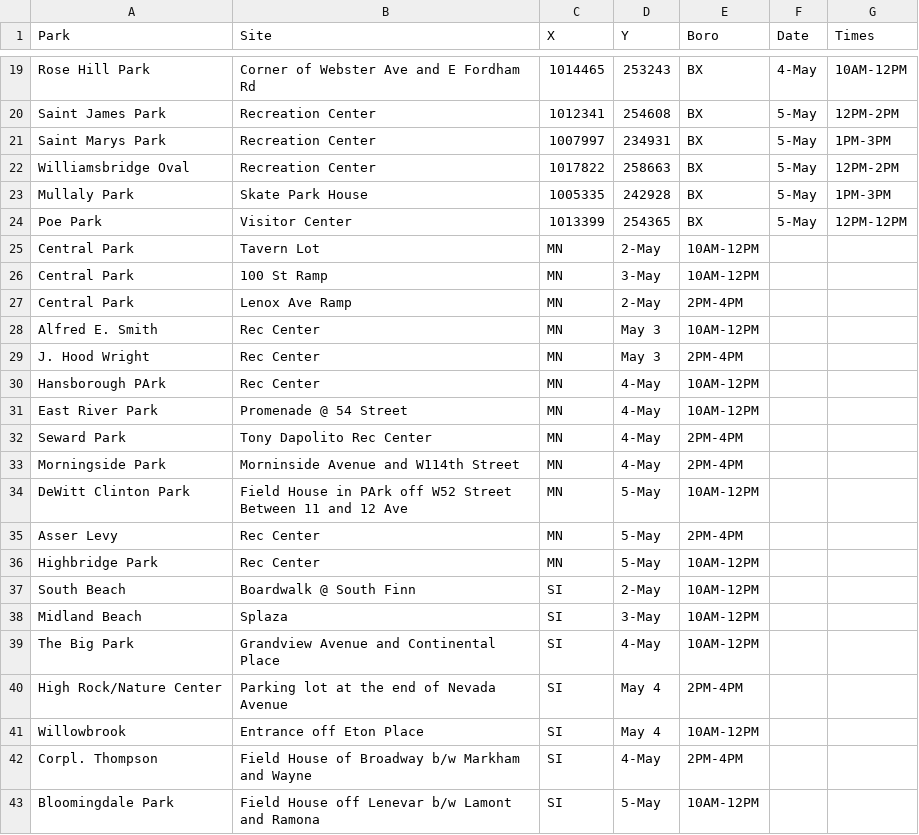
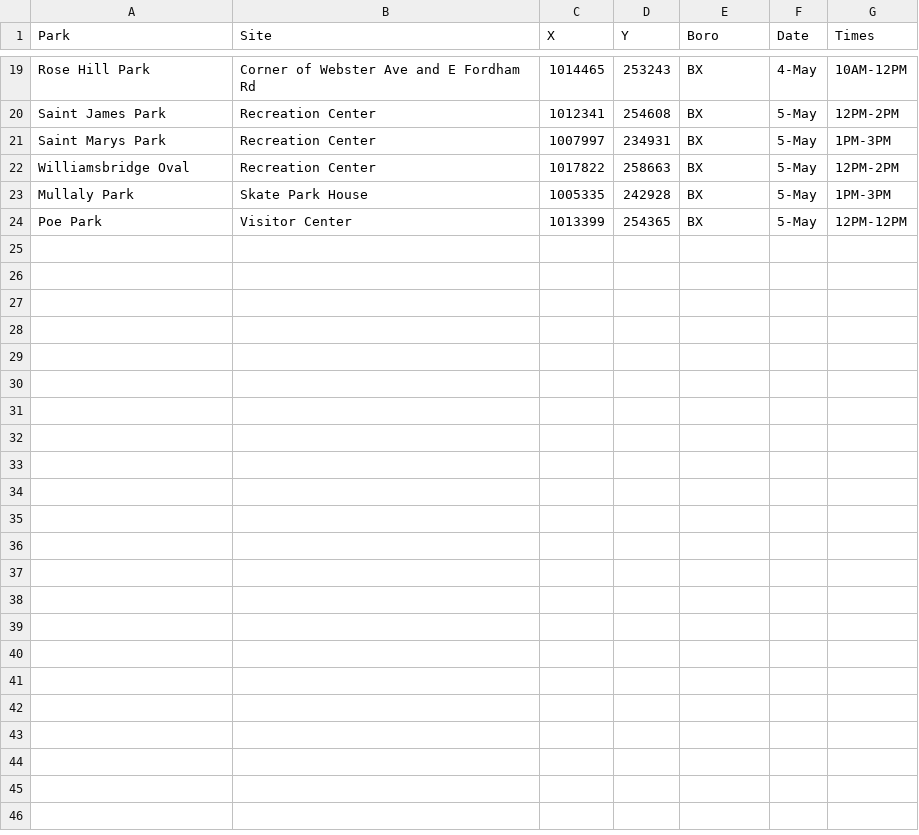
Before and after one commit to CityOfNewYork/face-coverings, a CSV file: ppe.csv, drawn as a sheet; only a part is shown, gaps mark what is left out; the diff covers the shown part only.

```diff
--- a/ppe.csv
+++ b/ppe.csv
@@ -24,20 +24 @@ Mullaly Park,Skate Park House,1005335,242928,BX,5-May,1PM-3PM
 Poe Park,Visitor Center,1013399,254365,BX,5-May,12PM-12PM
-Central Park,Tavern Lot,MN,2-May,10AM-12PM
-Central Park,100 St Ramp,MN,3-May,10AM-12PM
-Central Park,Lenox Ave Ramp,MN,2-May,2PM-4PM
-Alfred E. Smith,Rec Center,MN,May 3,10AM-12PM
-J. Hood Wright,Rec Center,MN,May 3,2PM-4PM
-Hansborough PArk,Rec Center,MN,4-May,10AM-12PM
-East River Park,Promenade @ 54 Street,MN,4-May,10AM-12PM
-Seward Park,Tony Dapolito Rec Center,MN,4-May,2PM-4PM
-Morningside Park,Morninside Avenue and W114th Street,MN,4-May,2PM-4PM
-DeWitt Clinton Park,Field House in PArk off W52 Street Between 11 and 12 Ave,MN,5-May,10AM-12PM
-Asser Levy,Rec Center,MN,5-May,2PM-4PM
-Highbridge Park,Rec Center,MN,5-May,10AM-12PM
-South Beach,Boardwalk @ South Finn,SI,2-May,10AM-12PM
-Midland Beach,Splaza,SI,3-May,10AM-12PM
-The Big Park,Grandview Avenue and Continental Place,SI,4-May,10AM-12PM
-High Rock/Nature Center,Parking lot at the end of Nevada Avenue,SI,May 4,2PM-4PM
-Willowbrook,Entrance off Eton Place,SI,May 4,10AM-12PM
-Corpl. Thompson,Field House of Broadway b/w Markham and Wayne,SI,4-May,2PM-4PM
-Bloomingdale Park,Field House off Lenevar b/w Lamont and Ramona,SI,5-May,10AM-12PM
```
Also changed, not shown: 15 removed rows and 3 edited cells elsewhere in this file, 1 other file.
